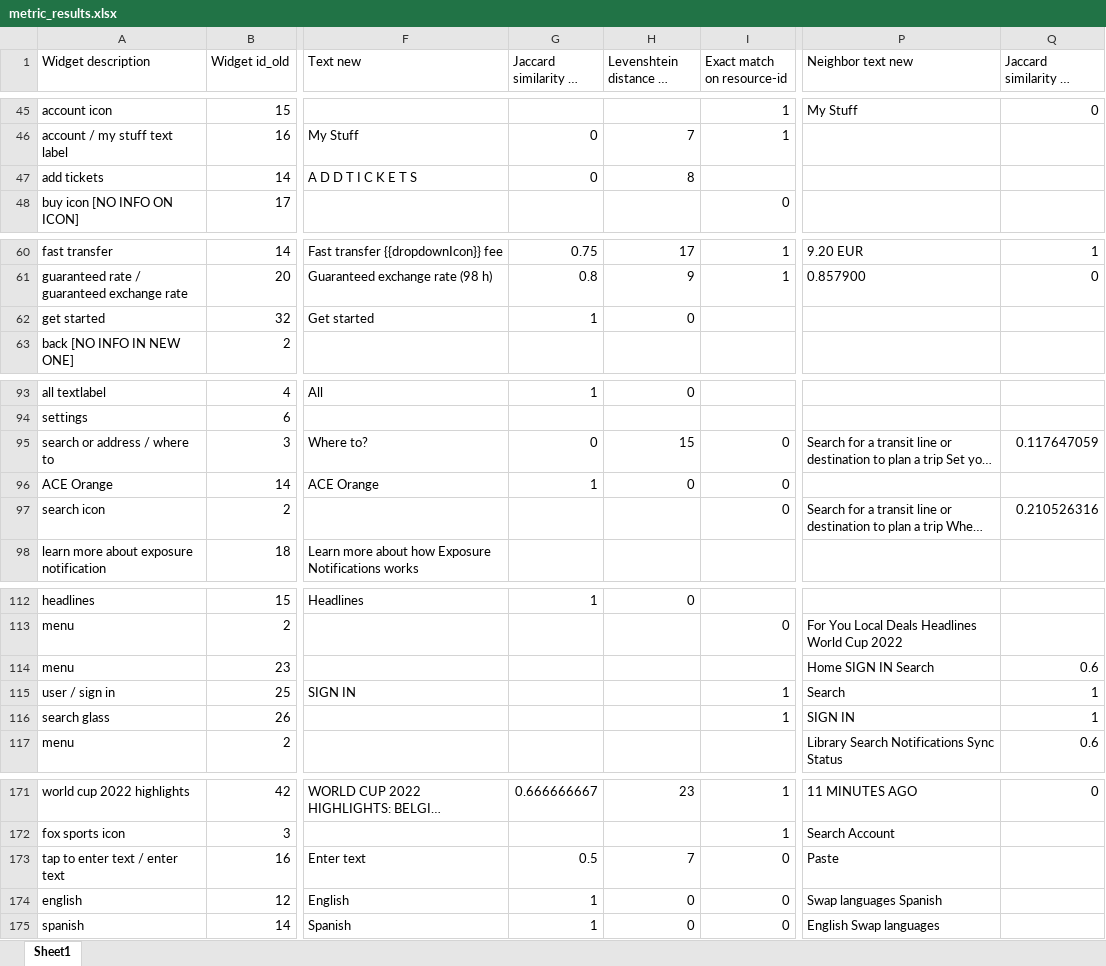
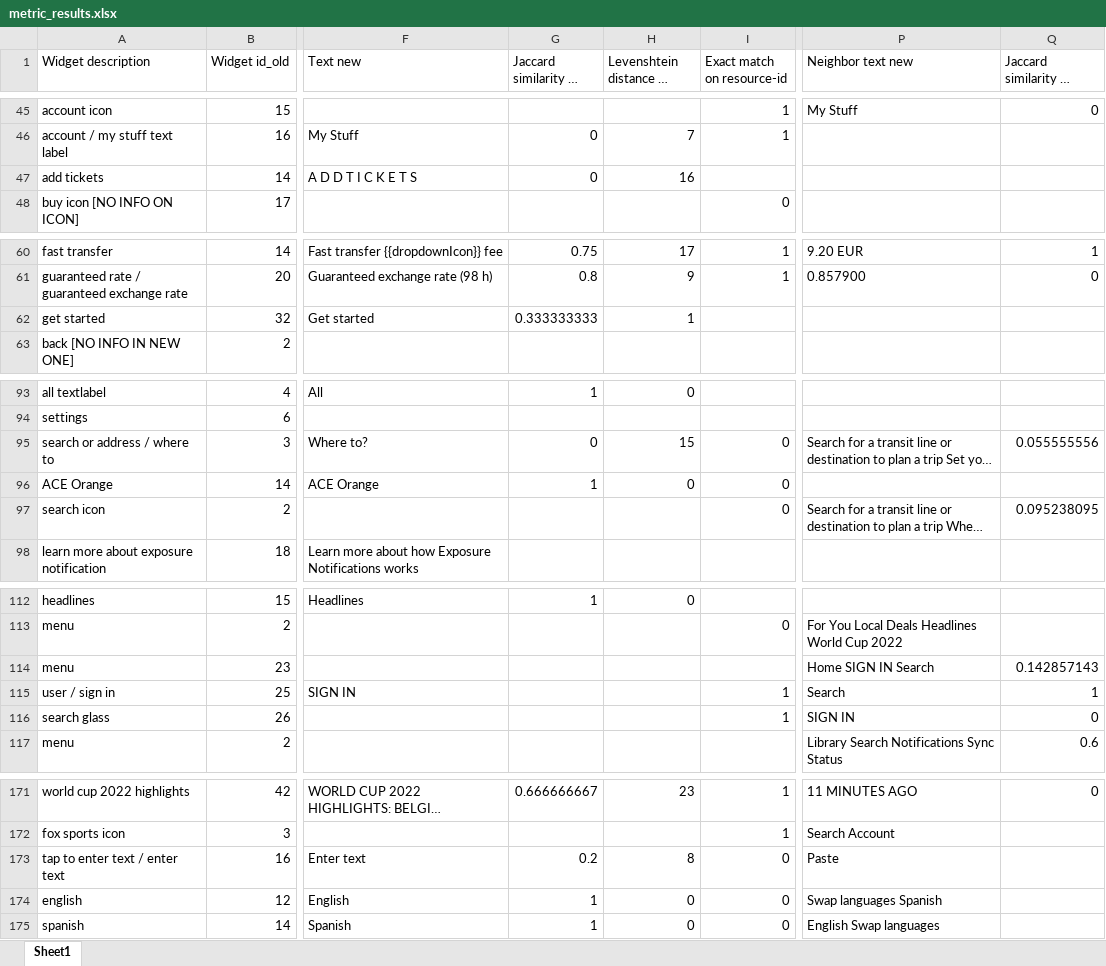
Before and after one commit to Royahp/Thesis, an Excel workbook: results/metric_results.xlsx, sheet Sheet1, drawn as a sheet; only a part is shown, gaps mark what is left out; long unchanged cells end in …; values as stored, in another font and other column widths than the file's, no borders; the diff covers the shown part only; the diff names each change by its address in the sheet, - before the commit and + after, or states it on an @@ line.

Commit message:
Add text metric candidate ranking

```diff
--- a/results/metric_results.xlsx (sheet Sheet1)
+++ b/results/metric_results.xlsx (sheet Sheet1)
-H47 (Levenshtein distance on text): 8
+H47 (Levenshtein distance on text): 16
-G62 (Jaccard similarity on text): 1
+G62 (Jaccard similarity on text): 0.333333333
-H62 (Levenshtein distance on text): 0
+H62 (Levenshtein distance on text): 1
-Q95: 0.117647059
+Q95: 0.055555556
-Q97: 0.210526316
+Q97: 0.095238095
-Q114: 0.6
+Q114: 0.142857143
-Q116: 1
+Q116: 0
-G173 (Jaccard similarity on text): 0.5
+G173 (Jaccard similarity on text): 0.2
-H173 (Levenshtein distance on text): 7
+H173 (Levenshtein distance on text): 8
```
Also changed, not shown: 18 edited cells elsewhere in this sheet, 4 other files.
